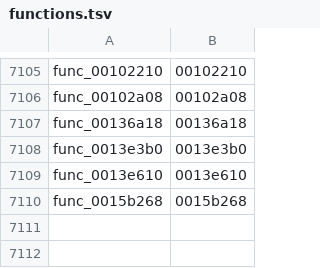
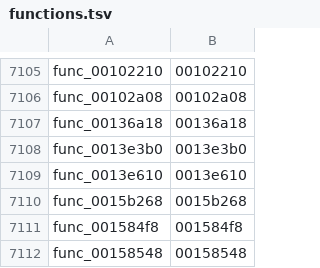
Before and after one commit to GovanifY/kh2, a TSV file: functions.tsv, drawn as a sheet; only a part is shown, gaps mark what is left out; the diff names each change by its address in the sheet, - before the commit and + after, or states it on an @@ line.

```diff
--- a/functions.tsv
+++ b/functions.tsv
+row 7111: func_001584f8 | 001584f8
+row 7112: func_00158548 | 00158548
```
Also changed, not shown: 1 other file.
